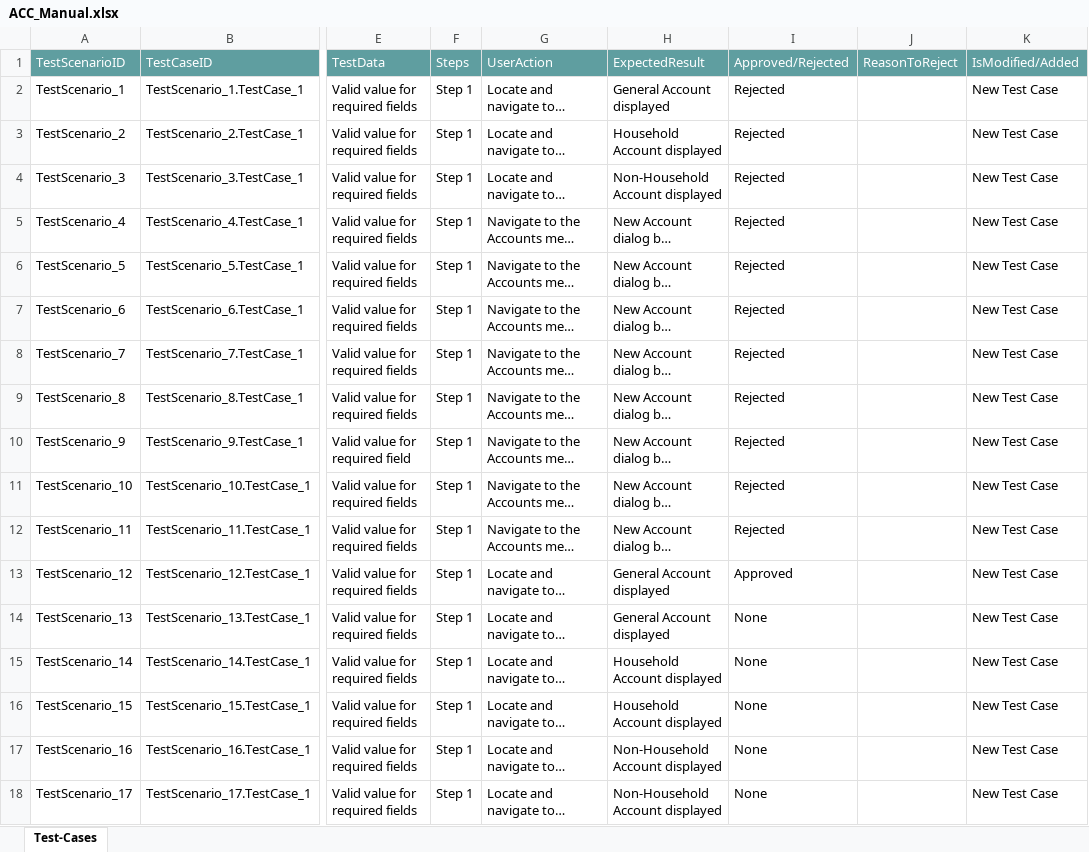
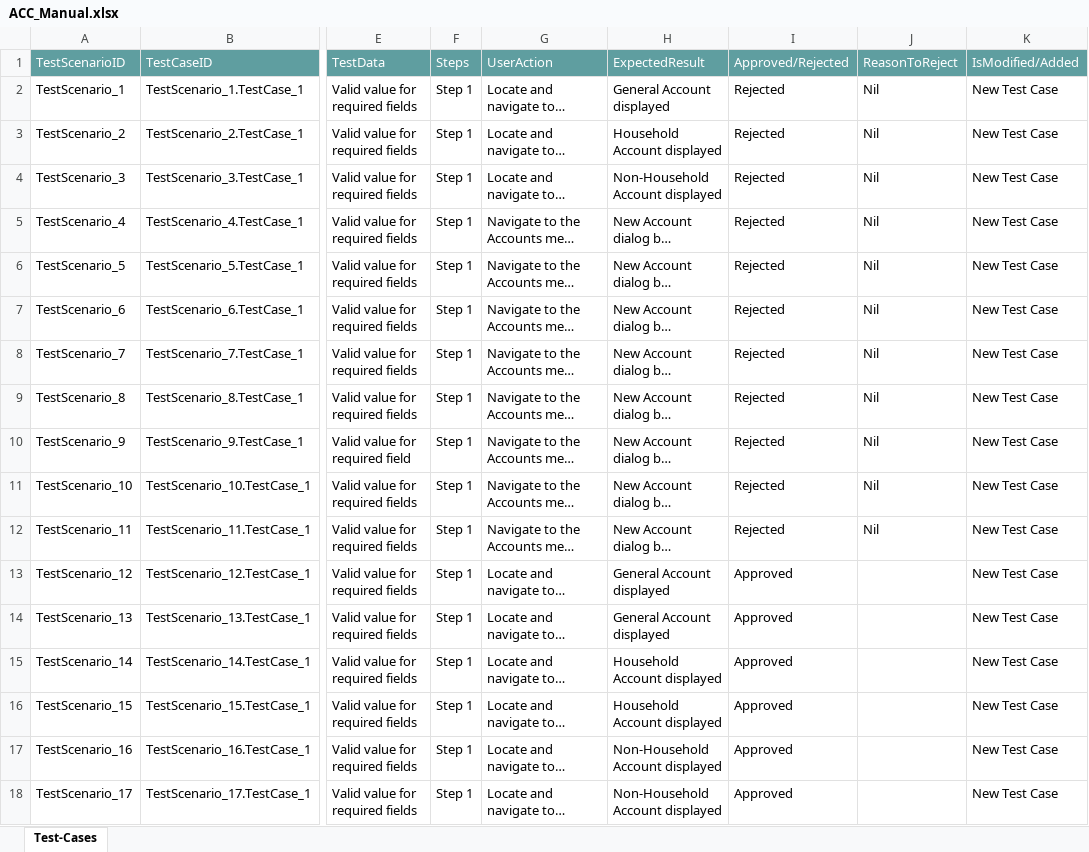
Before and after one commit to ShaikMohamedIrfan/NewSeswaterProject, an Excel workbook: ACC_Manual.xlsx, sheet Test-Cases, drawn as a sheet; only a part is shown, gaps mark what is left out; long unchanged cells end in …; values as stored, in another font and other column widths than the file's, no borders; table styles not drawn; the diff names each change by its address in the sheet, - before the commit and + after, or states it on an @@ line.

Commit message:
Add files via upload

```diff
--- a/ACC_Manual.xlsx (sheet Test-Cases)
+++ b/ACC_Manual.xlsx (sheet Test-Cases)
-J2:J12: (empty)
+J2:J12: Nil
-I14:I18: None
+I14:I18: Approved
```
